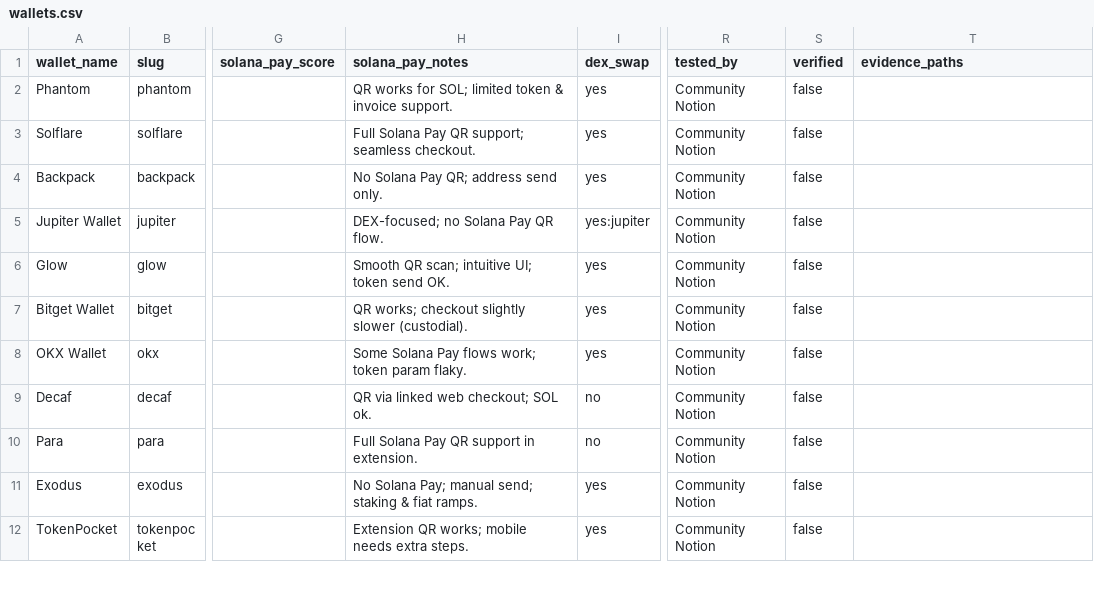
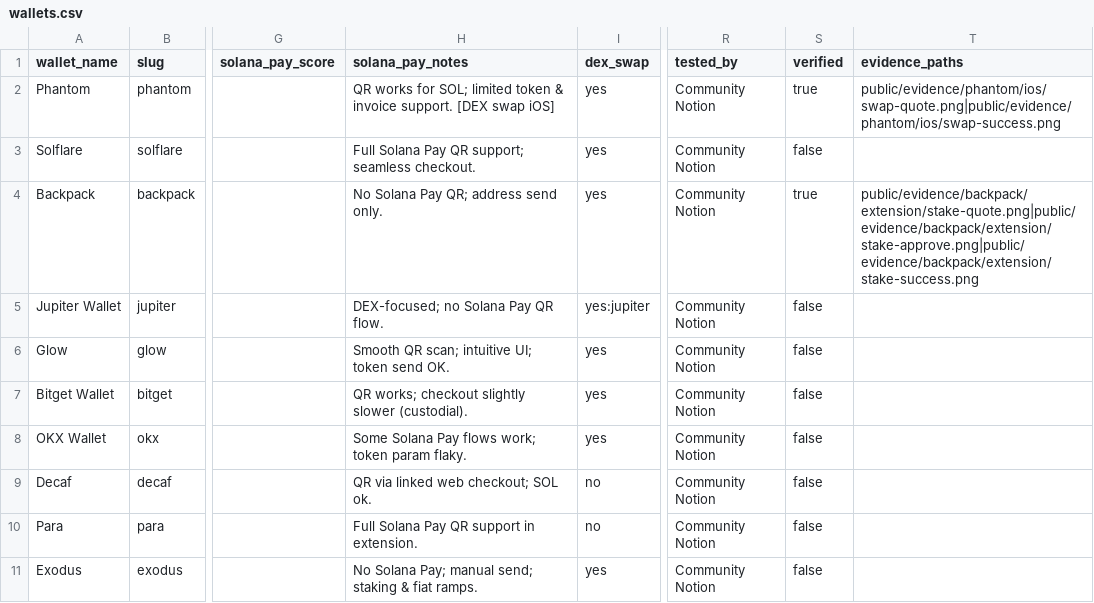
Before and after one commit to sidpan2011/solpay-ready, a CSV file: data/wallets.csv, drawn as a sheet; only a part is shown, gaps mark what is left out; the shorter side is filled out with more unchanged rows; the diff names each change by its address in the sheet, - before the commit and + after, or states it on an @@ line.

Commit message:
add evidences folder

```diff
--- a/data/wallets.csv
+++ b/data/wallets.csv
-H2 (solana_pay_notes): …invoice support.
+H2 (solana_pay_notes): …invoice support. [DEX swap iOS]
-S2 (verified): false
+S2 (verified): true
-T2 (evidence_paths): (empty)
+T2 (evidence_paths): public/evidence/phantom/ios/swap-quote.png|public/evidence/phantom/ios/swap-success.png
-S4 (verified): false
+S4 (verified): true
-T4 (evidence_paths): (empty)
+T4 (evidence_paths): public/evidence/backpack/extension/stake-quote.png|public/evidence/backpack/extension/stake-approve.png|public/evidence/backpack/extension/stake-success.png
```
Also changed, not shown: 7 other files.
